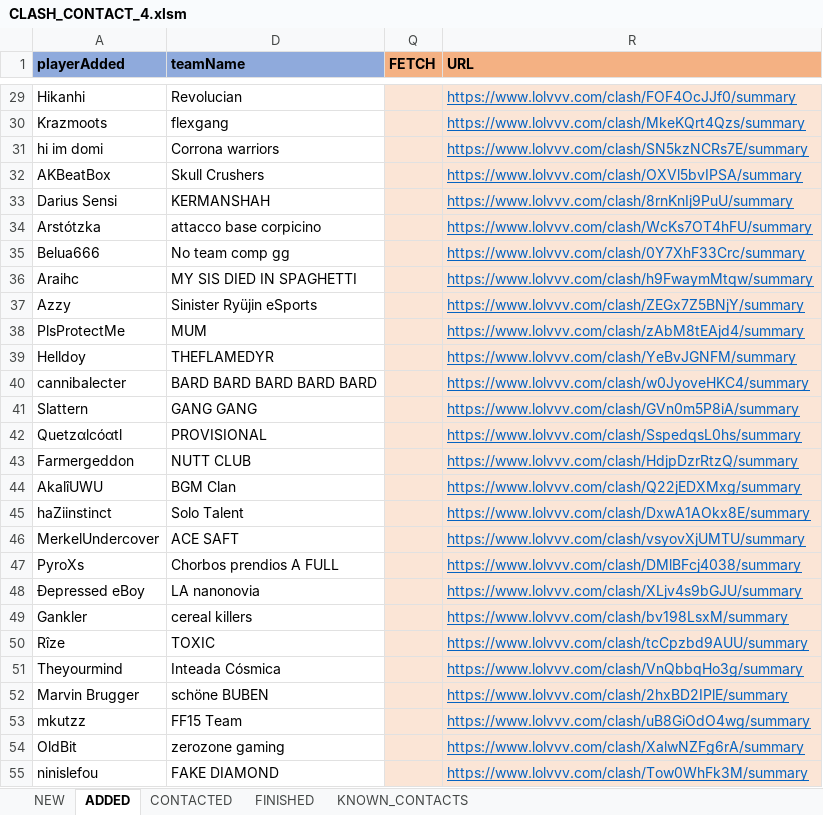
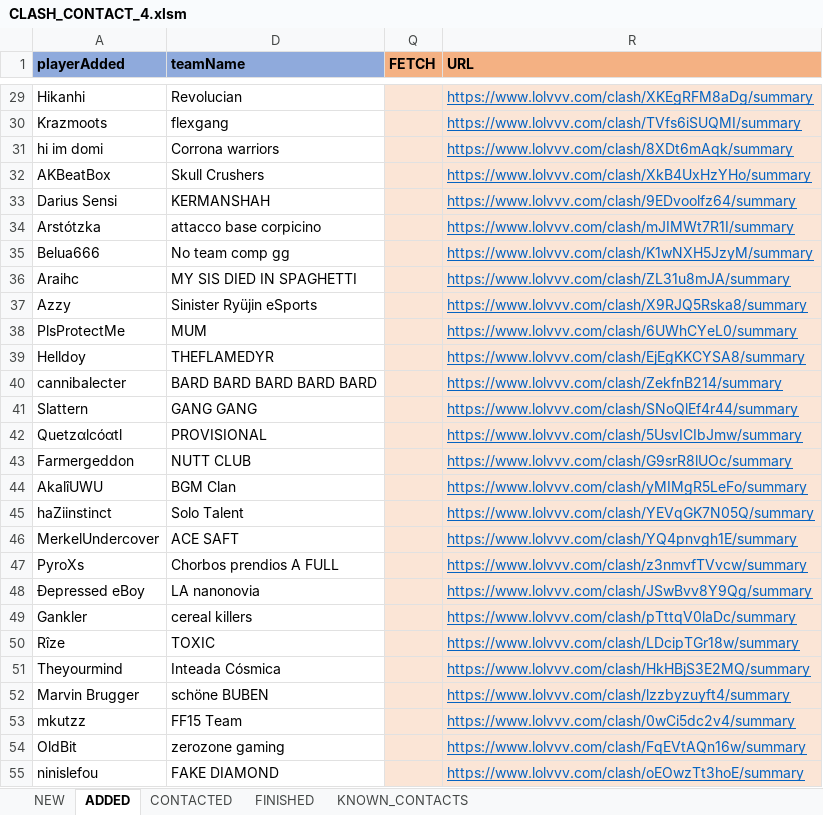
Before and after one commit to hk86/lolvvv-assets, an Excel workbook: private/CLASH_CONTACT_4.xlsm, sheet ADDED, drawn as a sheet; only a part is shown, gaps mark what is left out; values as stored, in another font and other column widths than the file's, no borders; conditional formats not drawn; the diff covers the shown part only; the diff names each change by its address in the sheet, - before the commit and + after, or states it on an @@ line.

Commit message:
Clash Team Excel Hyperlinks Fixed

```diff
--- a/private/CLASH_CONTACT_4.xlsm (sheet ADDED)
+++ b/private/CLASH_CONTACT_4.xlsm (sheet ADDED)
-R29 (URL): https://www.lolvvv.com/clash/FOF4OcJJf0/summary
+R29 (URL): https://www.lolvvv.com/clash/XKEgRFM8aDg/summary
-R30 (URL): https://www.lolvvv.com/clash/MkeKQrt4Qzs/summary
+R30 (URL): https://www.lolvvv.com/clash/TVfs6iSUQMI/summary
-R31 (URL): https://www.lolvvv.com/clash/SN5kzNCRs7E/summary
+R31 (URL): https://www.lolvvv.com/clash/8XDt6mAqk/summary
-R32 (URL): https://www.lolvvv.com/clash/OXVl5bvIPSA/summary
+R32 (URL): https://www.lolvvv.com/clash/XkB4UxHzYHo/summary
-R33 (URL): https://www.lolvvv.com/clash/8rnKnIj9PuU/summary
+R33 (URL): https://www.lolvvv.com/clash/9EDvoolfz64/summary
-R34 (URL): https://www.lolvvv.com/clash/WcKs7OT4hFU/summary
+R34 (URL): https://www.lolvvv.com/clash/mJIMWt7R1I/summary
-R35 (URL): https://www.lolvvv.com/clash/0Y7XhF33Crc/summary
+R35 (URL): https://www.lolvvv.com/clash/K1wNXH5JzyM/summary
-R36 (URL): https://www.lolvvv.com/clash/h9FwaymMtqw/summary
+R36 (URL): https://www.lolvvv.com/clash/ZL31u8mJA/summary
-R37 (URL): https://www.lolvvv.com/clash/ZEGx7Z5BNjY/summary
+R37 (URL): https://www.lolvvv.com/clash/X9RJQ5Rska8/summary
-R38 (URL): https://www.lolvvv.com/clash/zAbM8tEAjd4/summary
+R38 (URL): https://www.lolvvv.com/clash/6UWhCYeL0/summary
-R39 (URL): https://www.lolvvv.com/clash/YeBvJGNFM/summary
+R39 (URL): https://www.lolvvv.com/clash/EjEgKKCYSA8/summary
-R40 (URL): https://www.lolvvv.com/clash/w0JyoveHKC4/summary
+R40 (URL): https://www.lolvvv.com/clash/ZekfnB214/summary
-R41 (URL): https://www.lolvvv.com/clash/GVn0m5P8iA/summary
+R41 (URL): https://www.lolvvv.com/clash/SNoQlEf4r44/summary
-R42 (URL): https://www.lolvvv.com/clash/SspedqsL0hs/summary
+R42 (URL): https://www.lolvvv.com/clash/5UsvICIbJmw/summary
-R43 (URL): https://www.lolvvv.com/clash/HdjpDzrRtzQ/summary
+R43 (URL): https://www.lolvvv.com/clash/G9srR8lUOc/summary
-R44 (URL): https://www.lolvvv.com/clash/Q22jEDXMxg/summary
+R44 (URL): https://www.lolvvv.com/clash/yMIMgR5LeFo/summary
-R45 (URL): https://www.lolvvv.com/clash/DxwA1AOkx8E/summary
+R45 (URL): https://www.lolvvv.com/clash/YEVqGK7N05Q/summary
-R46 (URL): https://www.lolvvv.com/clash/vsyovXjUMTU/summary
+R46 (URL): https://www.lolvvv.com/clash/YQ4pnvgh1E/summary
-R47 (URL): https://www.lolvvv.com/clash/DMlBFcj4038/summary
+R47 (URL): https://www.lolvvv.com/clash/z3nmvfTVvcw/summary
-R48 (URL): https://www.lolvvv.com/clash/XLjv4s9bGJU/summary
+R48 (URL): https://www.lolvvv.com/clash/JSwBvv8Y9Qg/summary
-R49 (URL): https://www.lolvvv.com/clash/bv198LsxM/summary
+R49 (URL): https://www.lolvvv.com/clash/pTttqV0laDc/summary
-R50 (URL): https://www.lolvvv.com/clash/tcCpzbd9AUU/summary
+R50 (URL): https://www.lolvvv.com/clash/LDcipTGr18w/summary
-R51 (URL): https://www.lolvvv.com/clash/VnQbbqHo3g/summary
+R51 (URL): https://www.lolvvv.com/clash/HkHBjS3E2MQ/summary
-R52 (URL): https://www.lolvvv.com/clash/2hxBD2IPlE/summary
+R52 (URL): https://www.lolvvv.com/clash/lzzbyzuyft4/summary
-R53 (URL): https://www.lolvvv.com/clash/uB8GiOdO4wg/summary
+R53 (URL): https://www.lolvvv.com/clash/0wCi5dc2v4/summary
-R54 (URL): https://www.lolvvv.com/clash/XalwNZFg6rA/summary
+R54 (URL): https://www.lolvvv.com/clash/FqEVtAQn16w/summary
-R55 (URL): https://www.lolvvv.com/clash/Tow0WhFk3M/summary
+R55 (URL): https://www.lolvvv.com/clash/oEOwzTt3hoE/summary
```
Also changed, not shown: 536 edited cells elsewhere in this sheet, sheet NEW, sheet CONTACTED, hidden cells.
